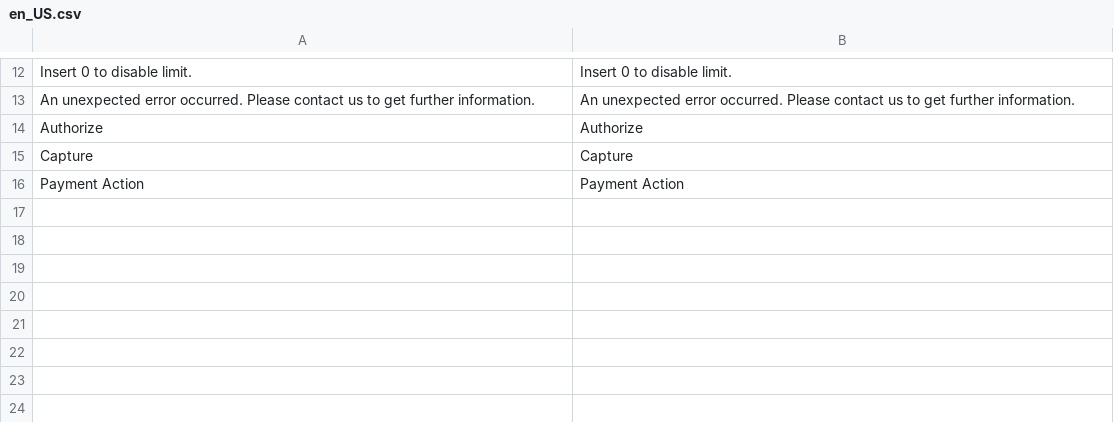
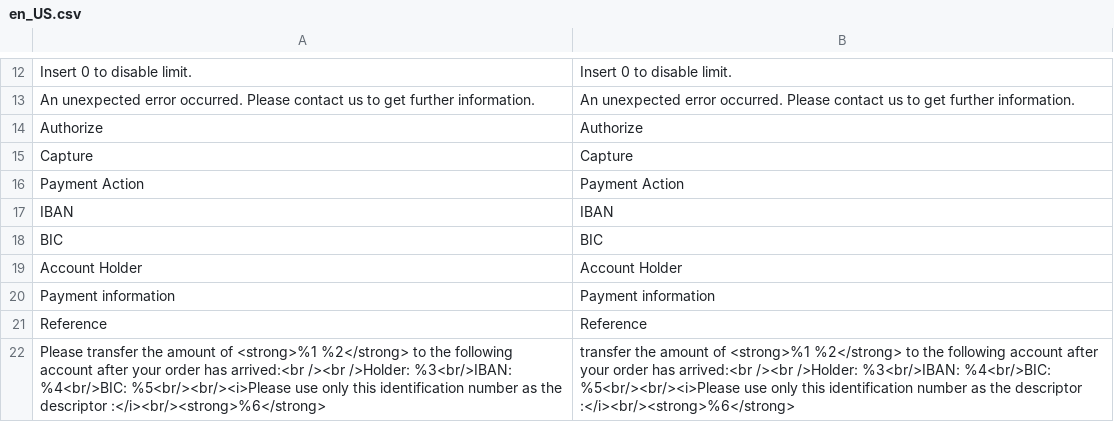
Before and after one commit to unzerdev/magento2, a CSV file: i18n/en_US.csv, drawn as a sheet; only a part is shown, gaps mark what is left out.

```diff
--- a/i18n/en_US.csv
+++ b/i18n/en_US.csv
@@ -16 +16,7 @@
 "Payment Action","Payment Action"
+"IBAN", "IBAN"
+"BIC","BIC"
+"Account Holder","Account Holder"
+"Payment information","Payment information"
+"Reference","Reference"
+"Please transfer the amount of <strong>%1 %2</strong> to the following account after your order has arrived:<br /><br />Holder: %3<br/>IBAN: %4<br/>BIC: %5<br/><br/><i>Please use only this identification number as the descriptor :</i><br/><strong>%6</strong>"," transfer the amount of <strong>%1 %2</strong> to the following account after your order has arrived:<br /><br />Holder: %3<br/>IBAN: %4<br/>BIC: %5<br/><br/><i>Please use only this identification number as the descriptor :</i><br/><strong>%6</strong>"
```
Also changed, not shown: i18n/de_DE.csv, 6 other files.
